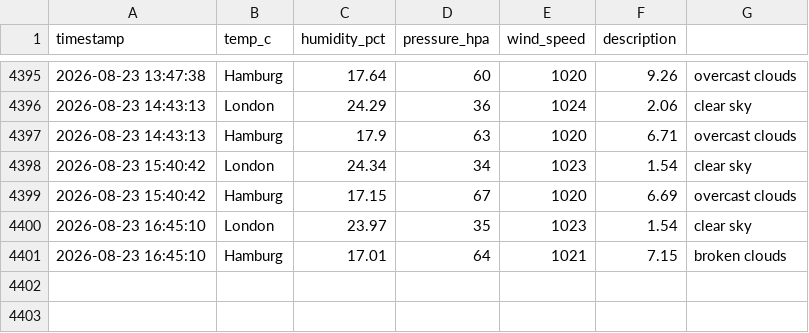
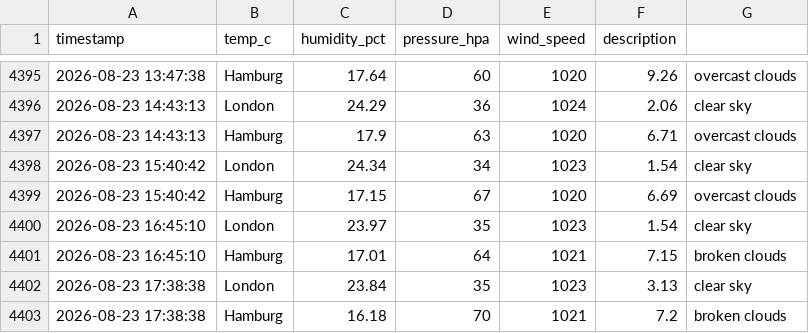
Before and after one commit to vulevu228/Weather-Tracker, a CSV file: overnight_weather.csv, drawn as a sheet; only a part is shown, gaps mark what is left out.

Commit message:
update data

```diff
--- a/overnight_weather.csv
+++ b/overnight_weather.csv
@@ -4401 +4401,3 @@ timestamp,temp_c,humidity_pct,pressure_hpa,wind_speed,description,
 2026-08-23 16:45:10,Hamburg,17.01,64,1021,7.15,broken clouds
+2026-08-23 17:38:38,London,23.84,35,1023,3.13,clear sky
+2026-08-23 17:38:38,Hamburg,16.18,70,1021,7.2,broken clouds
```
